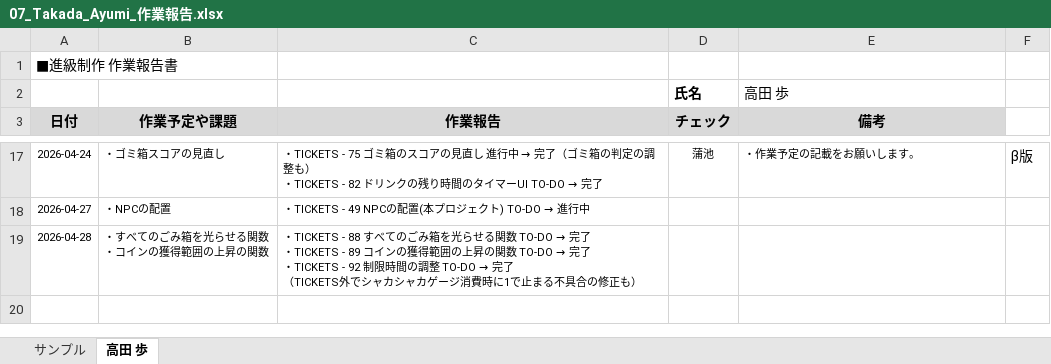
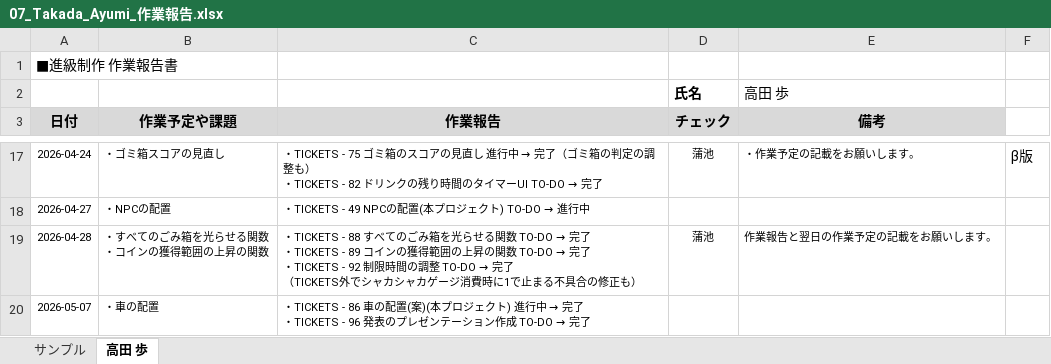
Before and after one commit to MasayaKAMACHI-o-hara/assignment2-uic-tickets, an Excel workbook: Reports/07_Takada_Ayumi_作業報告.xlsx, sheet 高田 歩, drawn as a sheet; only a part is shown, gaps mark what is left out; values as stored, in another font and other column widths than the file's, no borders; ↵ is a line break in a cell; the diff names each change by its address in the sheet, - before the commit and + after, or states it on an @@ line.

```diff
--- a/Reports/07_Takada_Ayumi_作業報告.xlsx (sheet 高田 歩)
+++ b/Reports/07_Takada_Ayumi_作業報告.xlsx (sheet 高田 歩)
-D19 (チェック): (empty)
+D19 (チェック): 蒲池
-E19 (備考): (empty)
+E19 (備考): 作業報告と翌日の作業予定の記載をお願いします。
+row 20: 2026-05-07 | ・車の配置 | ・TICKETS - 86 車の配置(案)(本プロジェクト) 進行中 → 完了 ↵ ・TICKETS - 96 発表のプレゼンテーション作成 TO-DO → 完了
```
Also changed, not shown: 1 other file.
